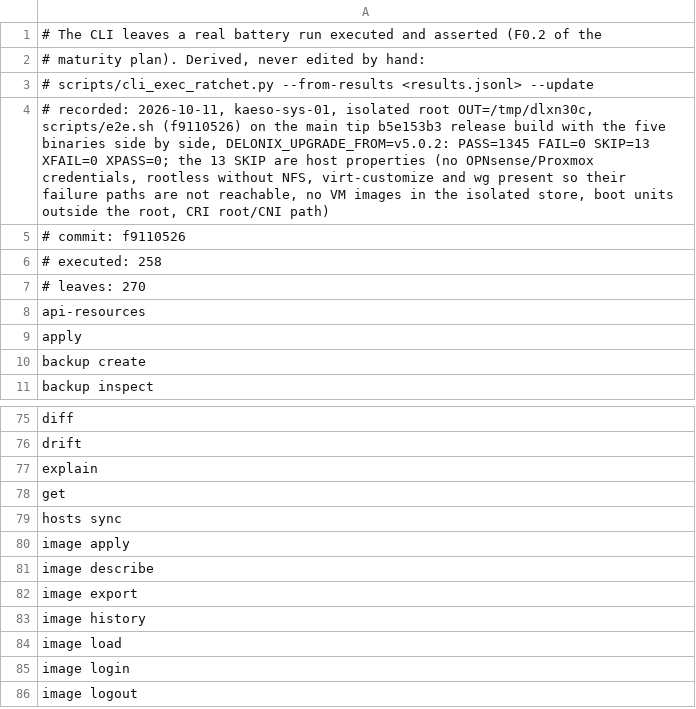
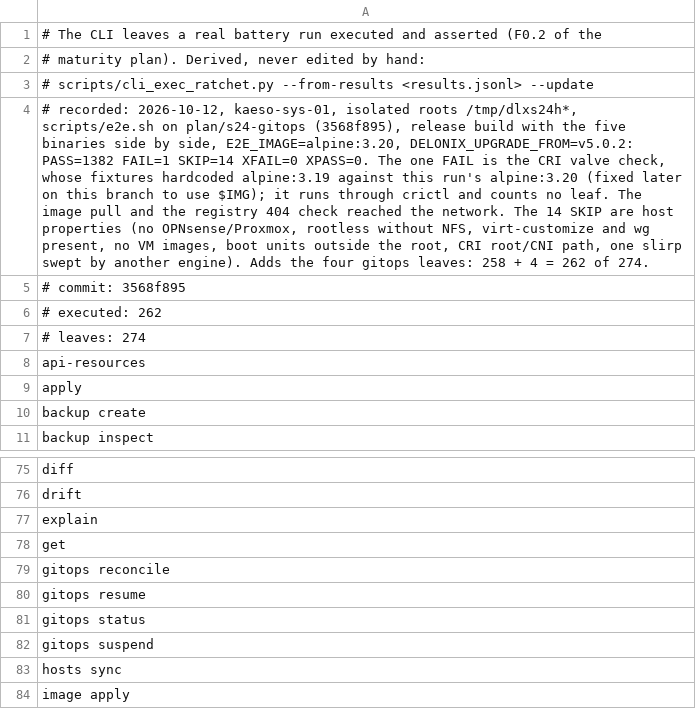
Before and after one commit to angolardevops/delonix-runtime, a TSV file: scripts/cli_exec_trace.tsv, drawn as a sheet; only a part is shown, gaps mark what is left out; the shorter side is filled out with more unchanged rows; the diff names each change by its address in the sheet, - before the commit and + after, or states it on an @@ line.

Commit message:
cli exec ratchet: 262 of 274 leaves, recorded from the battery run on 3568f895
The four gitops leaves are now invoked under an assertion. The run was
PASS=1382 FAIL=1 SKIP=14; the FAIL is the CRI valve check whose fixtures
hardcoded alpine:3.19, fixed afterwards to use $IMG.

```diff
--- a/scripts/cli_exec_trace.tsv
+++ b/scripts/cli_exec_trace.tsv
-A4: # recorded: 2026-10-11, kaeso-sys-01, isolated root OUT=/tmp/dlxn30c, scripts/e2e.sh (f9110526) on the main tip b5e153b3 release build with the five binaries side by side, DELONIX_UPGRADE_FROM=v5.0.2: PASS=1345 FAIL=0 SKIP=13 XFAIL=0 XPASS=0; the 13 SKIP are host properties (no OPNsense/Proxmox credentials, rootless without NFS, virt-customize and wg present so their failure paths are not reachable, no VM images in the isolated store, boot units outside the root, CRI root/CNI path)
+A4: # recorded: 2026-10-12, kaeso-sys-01, isolated roots /tmp/dlxs24h*, scripts/e2e.sh on plan/s24-gitops (3568f895), release build with the five binaries side by side, E2E_IMAGE=alpine:3.20, DELONIX_UPGRADE_FROM=v5.0.2: PASS=1382 FAIL=1 SKIP=14 XFAIL=0 XPASS=0. The one FAIL is the CRI valve check, whose fixtures hardcoded alpine:3.19 against this run's alpine:3.20 (fixed later on this branch to use $IMG); it runs through crictl and counts no leaf. The image pull and the registry 404 check reached the network. The 14 SKIP are host properties (no OPNsense/Proxmox, rootless without NFS, virt-customize and wg present, no VM images, boot units outside the root, CRI root/CNI path, one slirp swept by another engine). Adds the four gitops leaves: 258 + 4 = 262 of 274.
-A5: # commit: f9110526
+A5: # commit: 3568f895
-A6: # executed: 258
+A6: # executed: 262
-A7: # leaves: 270
+A7: # leaves: 274
+row 79: gitops reconcile
+row 80: gitops resume
+row 81: gitops status
+row 82: gitops suspend
```
Also changed, not shown: 1 other file.
